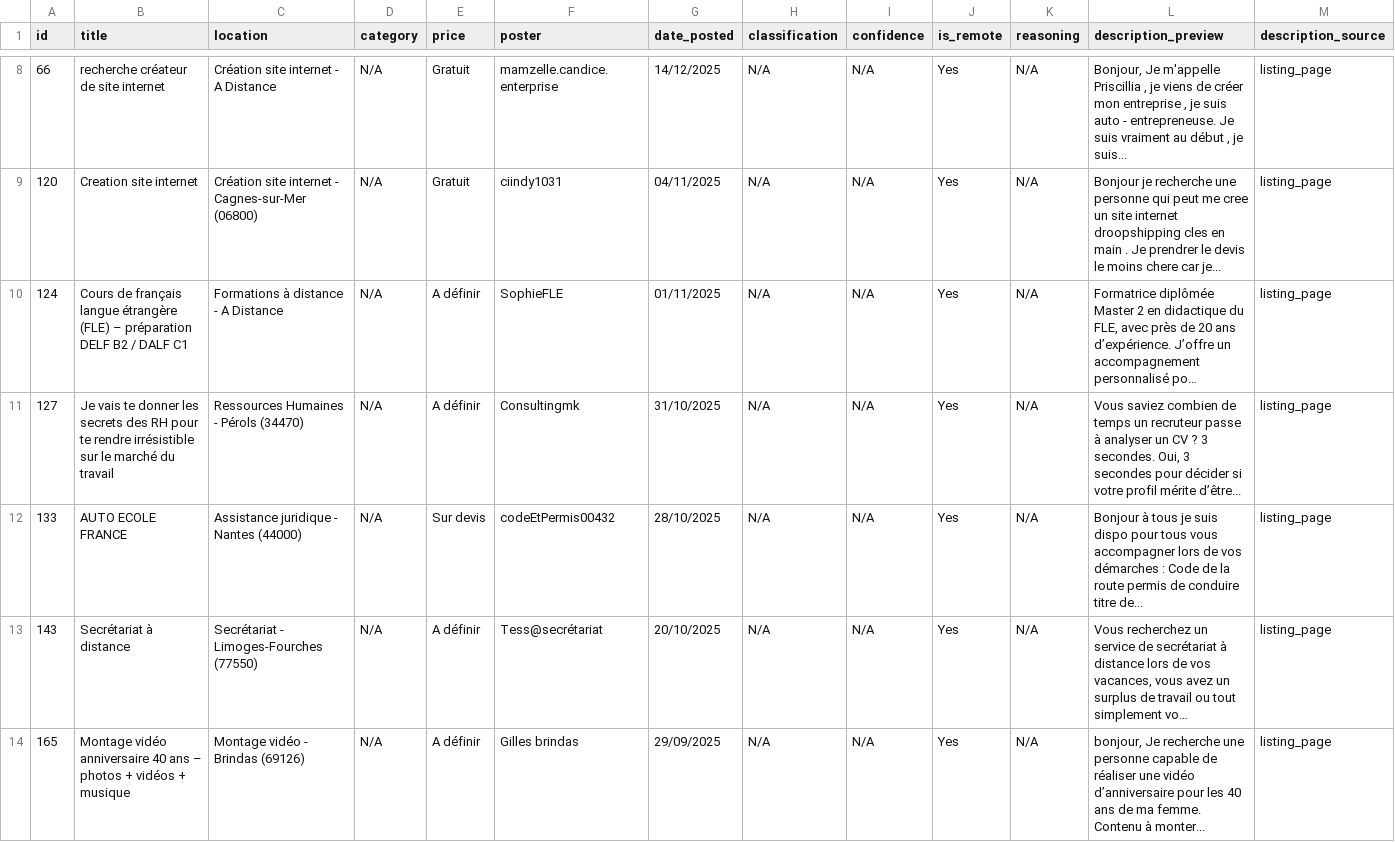
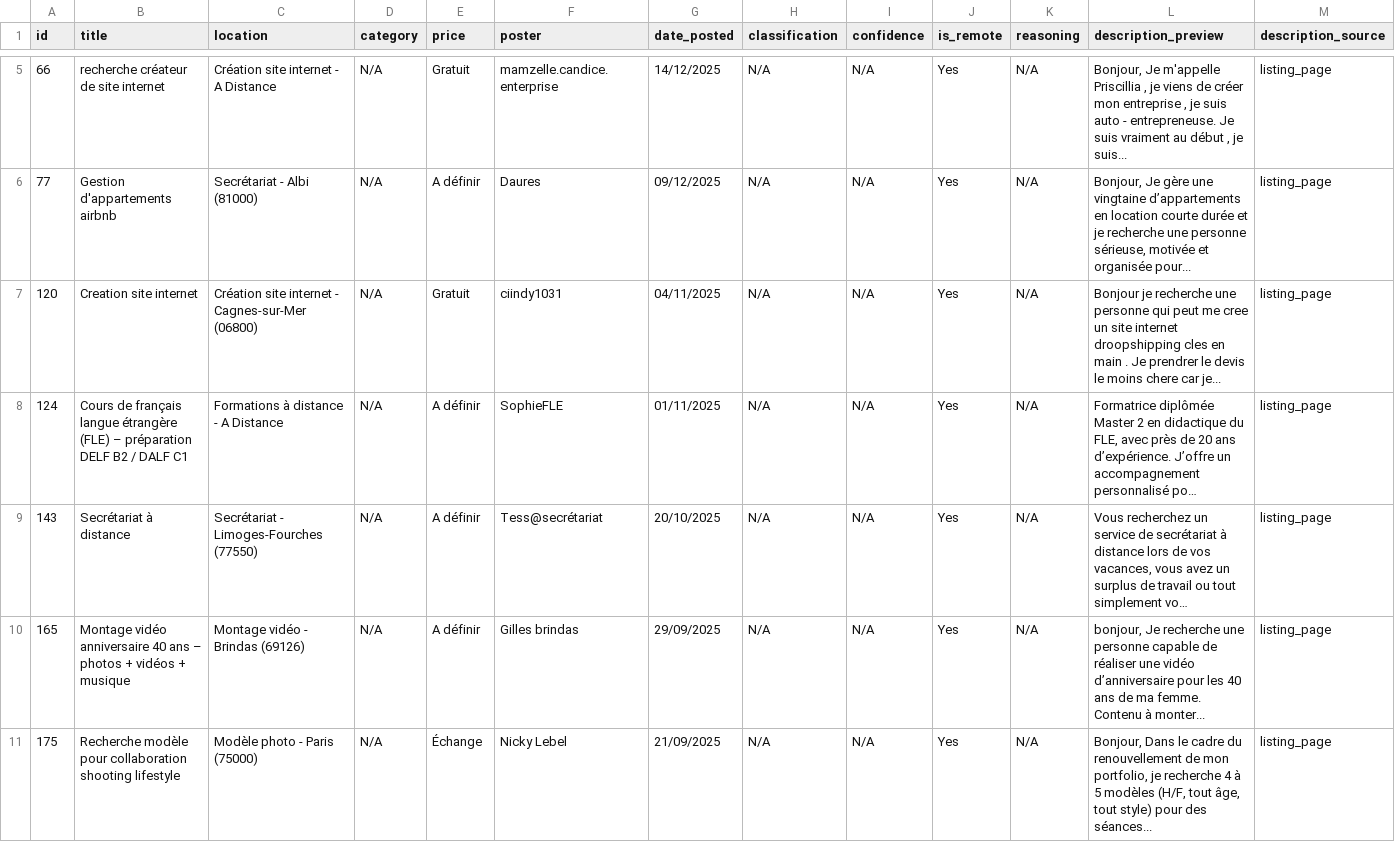
Before and after one commit to Dlawlet/afidiOS-finder, a CSV file: exports/remote_jobs_latest.csv, drawn as a sheet; only a part is shown, gaps mark what is left out; the shorter side is filled out with more unchanged rows; long unchanged cells end in …; removed rows and columns are numbered as before the commit, all else as after; rows hold the shown columns only; the diff covers the shown part only; the diff names each change by its address in the sheet, - before the commit and + after, or states it on an @@ line.

```diff
--- a/exports/remote_jobs_latest.csv
+++ b/exports/remote_jobs_latest.csv
+row 6: 77 | Gestion d'appartements airbnb | Secrétariat - Albi (81000) | N/A | A définir | Daures | 09/12/2025 | N/A | N/A | Yes | N/A | Bonjour, Je gère une vingtaine d’appartements en location courte durée et je recherche une personne sérieuse, motivée et organisée pour... | listing_page
-row 11: 127 | Je vais te donner les secrets des RH pour te rendre irrésistible sur le marché du travail | Ressources Humaines - Pérols (34470) | N/A | A définir | Consultingmk | 31/10/2025 | N/A | N/A | Yes | N/A | Vous saviez combien de temps un recruteur passe à analyser un CV ? 3 secondes. Oui, 3 secondes pour décider si votre profil mérite d’être... | listing_page
-row 12: 133 | AUTO ECOLE FRANCE | Assistance juridique - Nantes (44000) | N/A | Sur devis | codeEtPermis00432 | 28/10/2025 | N/A | N/A | Yes | N/A | Bonjour à tous je suis dispo pour tous vous accompagner lors de vos démarches : Code de la route permis de conduire titre de... | listing_page
```
Also changed, not shown: 3 removed rows and 7 edited cells elsewhere in this file, exports/jobs_latest.csv, 2 other files.
